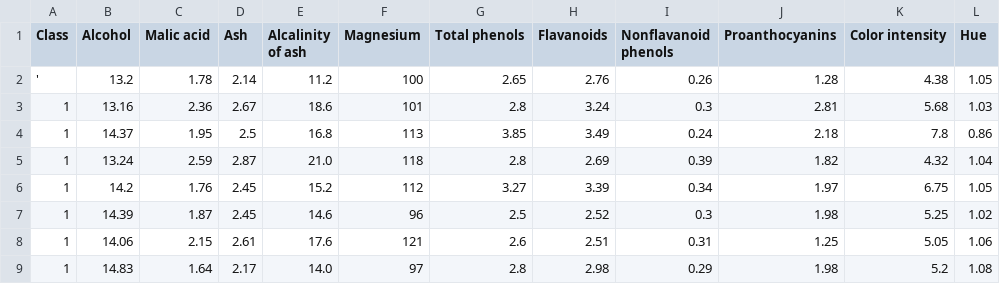
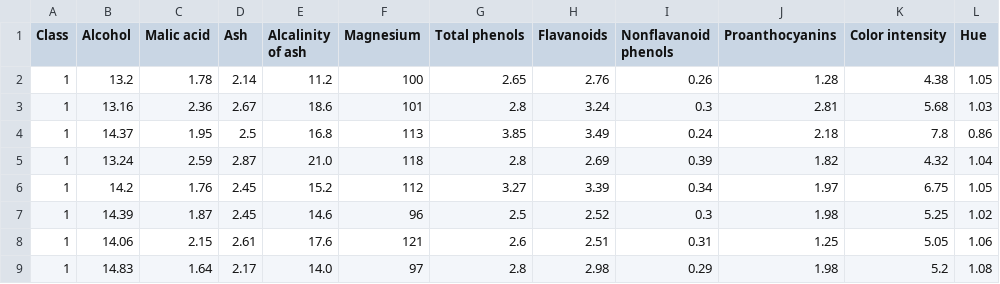
Before and after one commit to tamagochi-descompuesto/Module-2, a CSV file: Framework to solve a ML problem/wine.csv, drawn as a sheet; only a part is shown; the diff names each change by its address in the sheet, - before the commit and + after, or states it on an @@ line.

```diff
--- a/Framework to solve a ML problem/wine.csv
+++ b/Framework to solve a ML problem/wine.csv
-A2 (Class): '
+A2 (Class): 1
```
Also changed, not shown: 2 other files.
